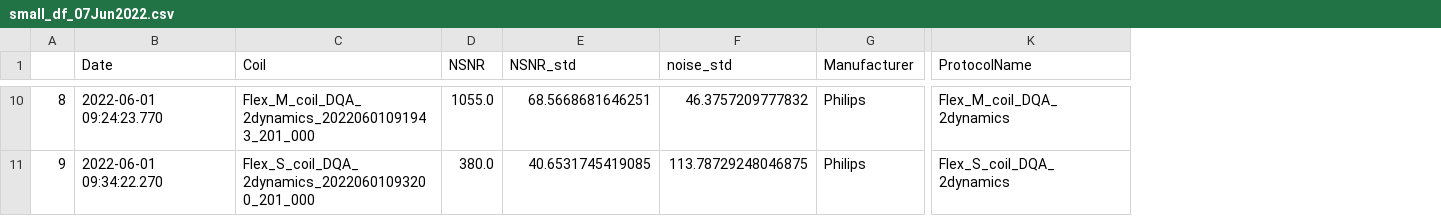
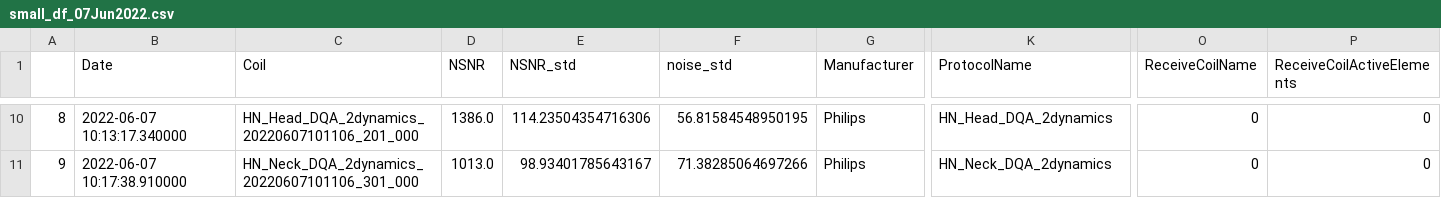
Before and after one commit to papomail/DQA_MONITOR, a CSV file: db/small_df_07Jun2022.csv, drawn as a sheet; only a part is shown, gaps mark what is left out; the diff covers the shown part only; the diff names each change by its address in the sheet, - before the commit and + after, or states it on an @@ line.

```diff
--- a/db/small_df_07Jun2022.csv
+++ b/db/small_df_07Jun2022.csv
+column O (ReceiveCoilName), rows 10-11: 0 | 0
+column P (ReceiveCoilActiveElements), rows 10-11: 0 | 0
-B10 (Date): 2022-06-01 09:24:23.770
+B10 (Date): 2022-06-07 10:13:17.340000
-C10 (Coil): Flex_M_coil_DQA_2dynamics_20220601091943_201_000
+C10 (Coil): HN_Head_DQA_2dynamics_20220607101106_201_000
-D10 (NSNR): 1055.0
+D10 (NSNR): 1386.0
-E10 (NSNR_std): 68.5668681646251
+E10 (NSNR_std): 114.23504354716306
-F10 (noise_std): 46.3757209777832
+F10 (noise_std): 56.81584548950195
-K10 (ProtocolName): Flex_M_coil_DQA_2dynamics
+K10 (ProtocolName): HN_Head_DQA_2dynamics
-B11 (Date): 2022-06-01 09:34:22.270
+B11 (Date): 2022-06-07 10:17:38.910000
-C11 (Coil): Flex_S_coil_DQA_2dynamics_20220601093200_201_000
+C11 (Coil): HN_Neck_DQA_2dynamics_20220607101106_301_000
-D11 (NSNR): 380.0
+D11 (NSNR): 1013.0
-E11 (NSNR_std): 40.6531745419085
+E11 (NSNR_std): 98.93401785643167
-F11 (noise_std): 113.78729248046875
+F11 (noise_std): 71.38285064697266
-K11 (ProtocolName): Flex_S_coil_DQA_2dynamics
+K11 (ProtocolName): HN_Neck_DQA_2dynamics
```
Also changed, not shown: 92 edited cells elsewhere in this file, 1 other file.
